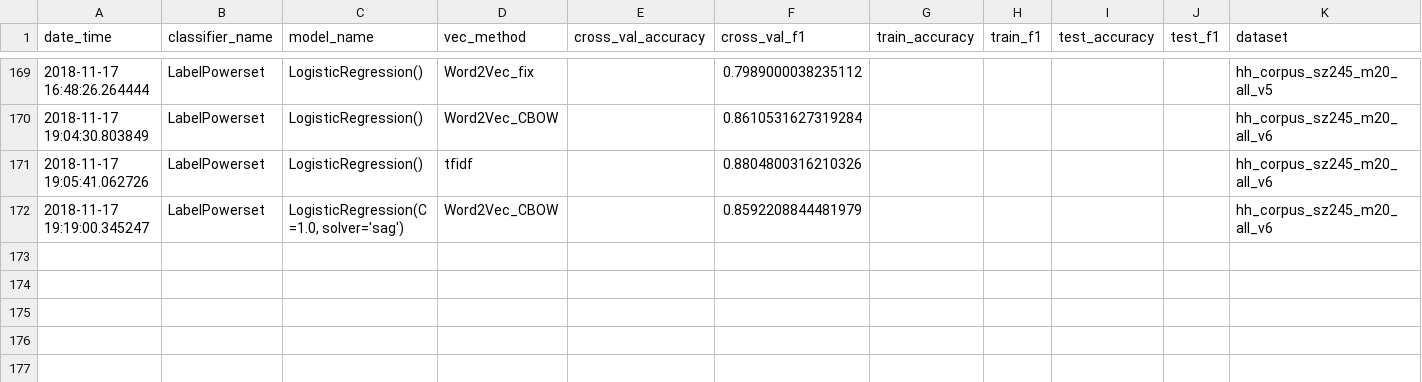
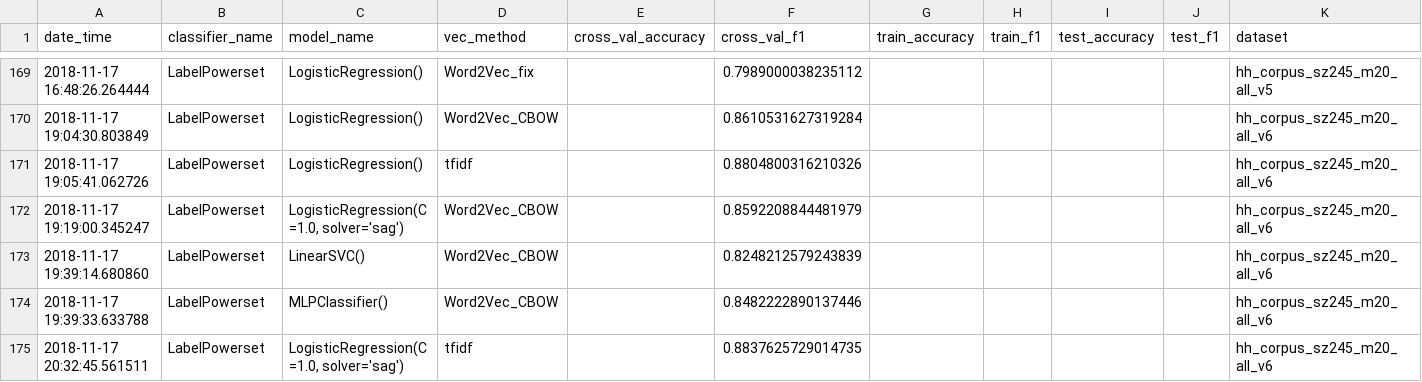
Before and after one commit to master8/vacanciesanalysis, a CSV file: classification/results/classification_results.csv, drawn as a sheet; only a part is shown, gaps mark what is left out; the diff covers the shown part only; the diff names each change by its address in the sheet, - before the commit and + after, or states it on an @@ line.

Commit message:
результаты

```diff
--- a/classification/results/classification_results.csv
+++ b/classification/results/classification_results.csv
+row 173: 2018-11-17 19:39:14.680860 | LabelPowerset | LinearSVC() | Word2Vec_CBOW |  | 0.8248212579243839 |  |  |  |  | hh_corpus_sz245_m20_all_v6
+row 174: 2018-11-17 19:39:33.633788 | LabelPowerset | MLPClassifier() | Word2Vec_CBOW |  | 0.8482222890137446 |  |  |  |  | hh_corpus_sz245_m20_all_v6
+row 175: 2018-11-17 20:32:45.561511 | LabelPowerset | LogisticRegression(C=1.0, solver='sag') | tfidf |  | 0.8837625729014735 |  |  |  |  | hh_corpus_sz245_m20_all_v6
```
Also changed, not shown: 2 added rows and 5 edited cells elsewhere in this file.
